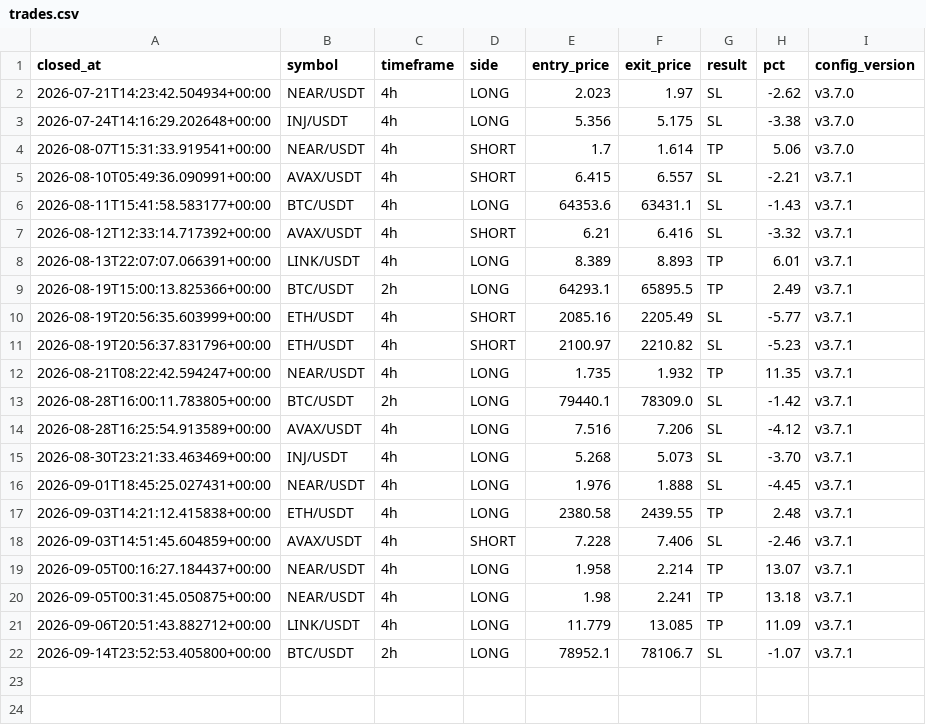
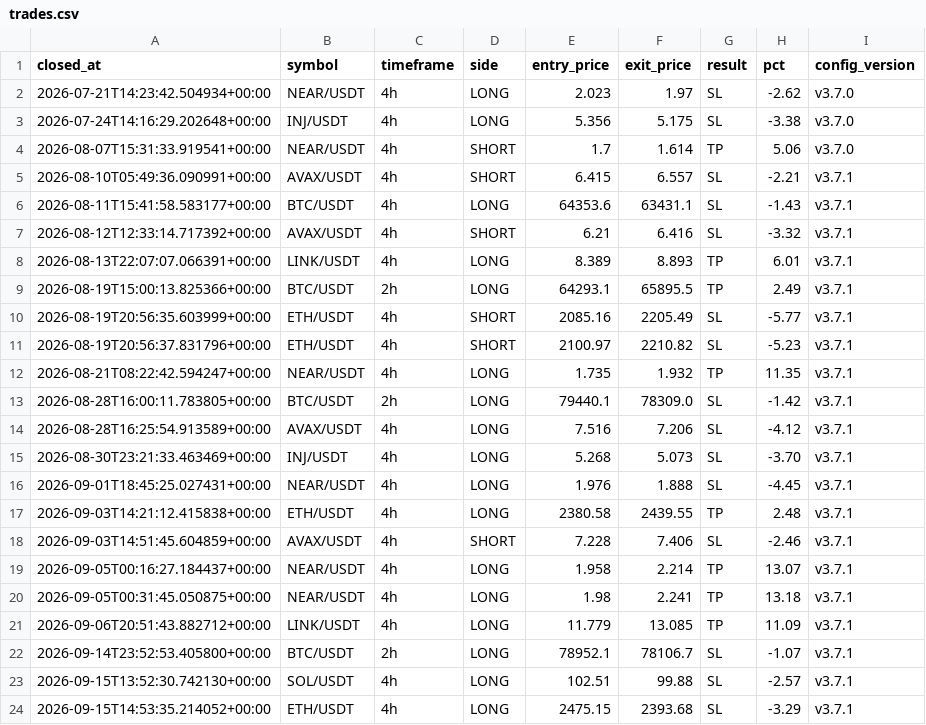
Before and after one commit to takuma08/ironvault-track-record, a CSV file: trades.csv, drawn as a sheet; the diff names each change by its address in the sheet, - before the commit and + after, or states it on an @@ line.

```diff
--- a/trades.csv
+++ b/trades.csv
+row 23: 2026-09-15T13:52:30.742130+00:00 | SOL/USDT | 4h | LONG | 102.51 | 99.88 | SL | -2.57 | v3.7.1
+row 24: 2026-09-15T14:53:35.214052+00:00 | ETH/USDT | 4h | LONG | 2475.15 | 2393.68 | SL | -3.29 | v3.7.1
```
Also changed, not shown: signals.csv, 1 other file.
